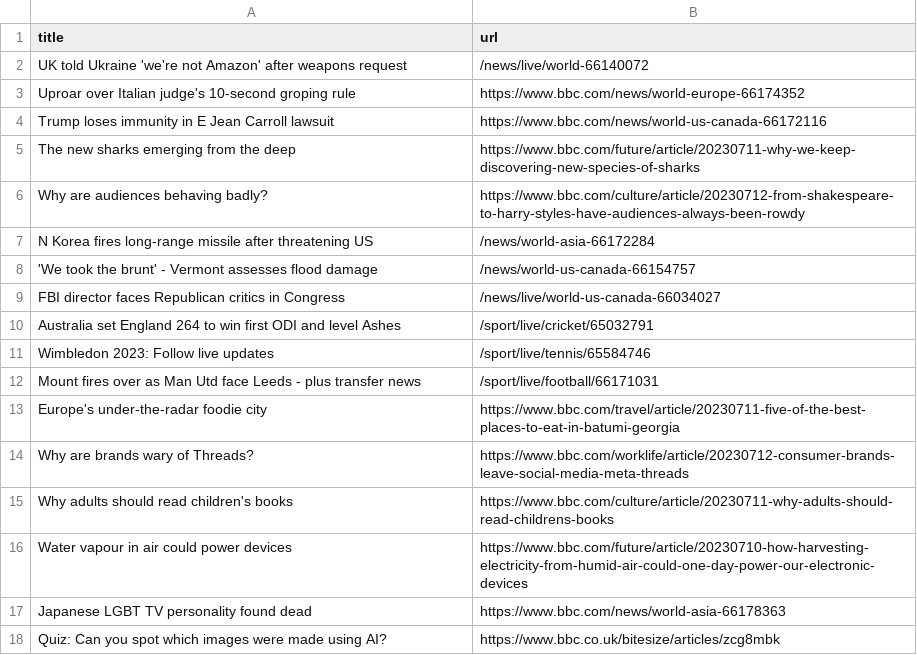
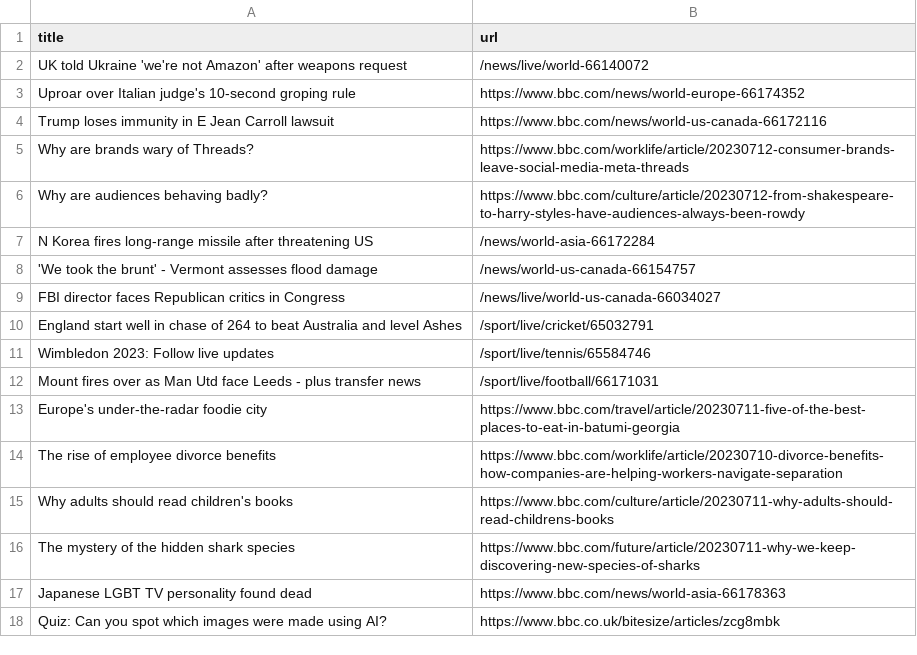
Before and after one commit to vlsachdev/automatic-scraper-bbc, a CSV file: bbc.csv, drawn as a sheet; only a part is shown.

```diff
--- a/bbc.csv
+++ b/bbc.csv
@@ -4,3 +4,3 @@ Uproar over Italian judge's 10-second groping rule,https://www.bbc.com/news/worl
 Trump loses immunity in E Jean Carroll lawsuit,https://www.bbc.com/news/world-us-canada-66172116
-The new sharks emerging from the deep,https://www.bbc.com/future/article/20230711-why-we-keep-discovering-new-species-of-sharks
+Why are brands wary of Threads?,https://www.bbc.com/worklife/article/20230712-consumer-brands-leave-social-media-meta-threads
 Why are audiences behaving badly?,https://www.bbc.com/culture/article/20230712-from-shakespeare-to-harry-styles-have-audiences-always-been-rowdy
@@ -9,3 +9,3 @@ N Korea fires long-range missile after threatening US,/news/world-asia-66172284
 FBI director faces Republican critics in Congress,/news/live/world-us-canada-66034027
-Australia set England 264 to win first ODI and level Ashes,/sport/live/cricket/65032791
+England start well in chase of 264 to beat Australia and level Ashes,/sport/live/cricket/65032791
 Wimbledon 2023: Follow live updates,/sport/live/tennis/65584746
@@ -13,5 +13,5 @@ Mount fires over as Man Utd face Leeds - plus transfer news,/sport/live/football
 Europe's under-the-radar foodie city,https://www.bbc.com/travel/article/20230711-five-of-the-best-places-to-eat-in-batumi-georgia
-Why are brands wary of Threads?,https://www.bbc.com/worklife/article/20230712-consumer-brands-leave-social-media-meta-threads
+The rise of employee divorce benefits,https://www.bbc.com/worklife/article/20230710-divorce-benefits-how-companies-are-helping-workers-navigate-separation
 Why adults should read children's books,https://www.bbc.com/culture/article/20230711-why-adults-should-read-childrens-books
-Water vapour in air could power devices,https://www.bbc.com/future/article/20230710-how-harvesting-electricity-from-humid-air-could-one-day-power-our-electronic-devices
+The mystery of the hidden shark species,https://www.bbc.com/future/article/20230711-why-we-keep-discovering-new-species-of-sharks
 Japanese LGBT TV personality found dead,https://www.bbc.com/news/world-asia-66178363
```
